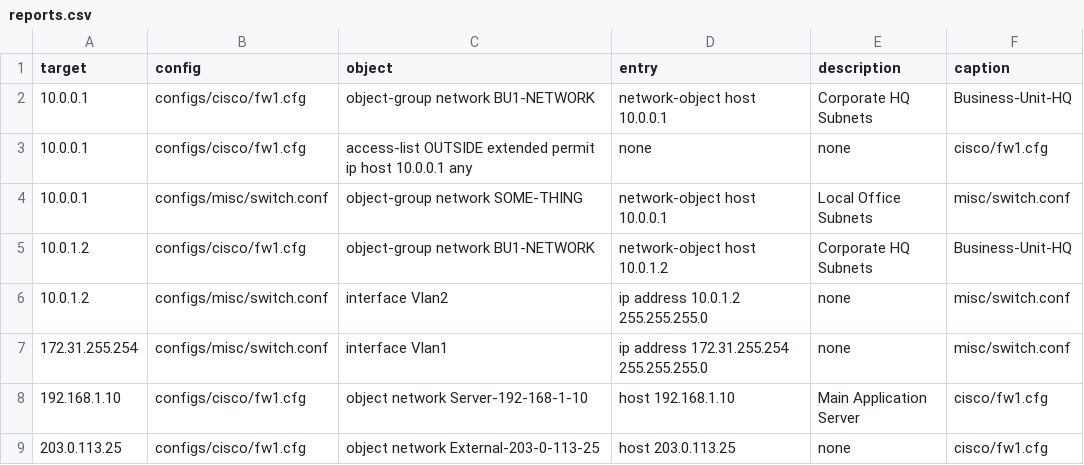
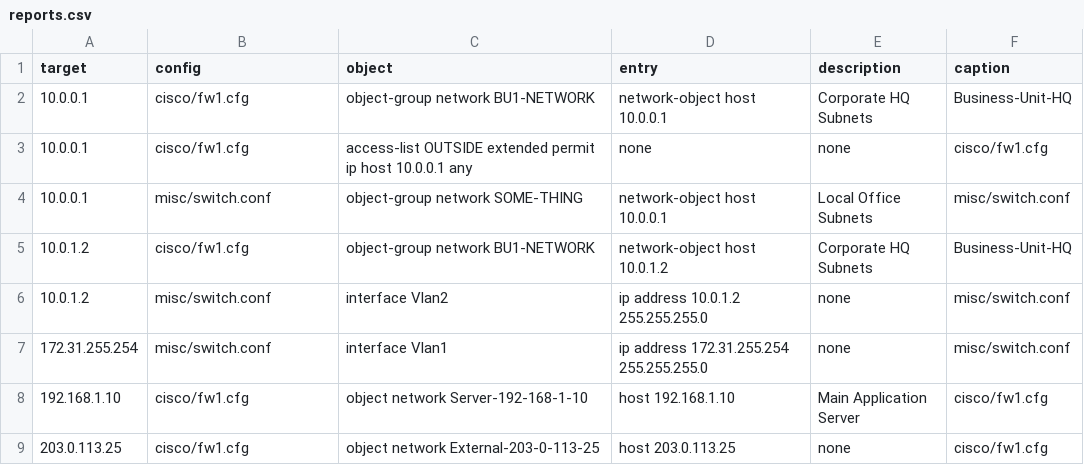
Before and after one commit to emvaldes/network-resources, a CSV file: reports/reports.csv, drawn as a sheet.

```diff
--- a/reports/reports.csv
+++ b/reports/reports.csv
@@ -1,9 +1,9 @@
 target,config,object,entry,description,caption
-"10.0.0.1","configs/cisco/fw1.cfg","object-group network BU1-NETWORK","network-object host 10.0.0.1","Corporate HQ Subnets","Business-Unit-HQ"
-"10.0.0.1","configs/cisco/fw1.cfg","access-list OUTSIDE extended permit ip host 10.0.0.1 any","none","none","cisco/fw1.cfg"
-"10.0.0.1","configs/misc/switch.conf","object-group network SOME-THING","network-object host 10.0.0.1","Local Office Subnets","misc/switch.conf"
-"10.0.1.2","configs/cisco/fw1.cfg","object-group network BU1-NETWORK","network-object host 10.0.1.2","Corporate HQ Subnets","Business-Unit-HQ"
-"10.0.1.2","configs/misc/switch.conf","interface Vlan2","ip address 10.0.1.2 255.255.255.0","none","misc/switch.conf"
-"172.31.255.254","configs/misc/switch.conf","interface Vlan1","ip address 172.31.255.254 255.255.255.0","none","misc/switch.conf"
-"192.168.1.10","configs/cisco/fw1.cfg","object network Server-192-168-1-10","host 192.168.1.10","Main Application Server","cisco/fw1.cfg"
-"203.0.113.25","configs/cisco/fw1.cfg","object network External-203-0-113-25","host 203.0.113.25","none","cisco/fw1.cfg"
+"10.0.0.1","cisco/fw1.cfg","object-group network BU1-NETWORK","network-object host 10.0.0.1","Corporate HQ Subnets","Business-Unit-HQ"
+"10.0.0.1","cisco/fw1.cfg","access-list OUTSIDE extended permit ip host 10.0.0.1 any","none","none","cisco/fw1.cfg"
+"10.0.0.1","misc/switch.conf","object-group network SOME-THING","network-object host 10.0.0.1","Local Office Subnets","misc/switch.conf"
+"10.0.1.2","cisco/fw1.cfg","object-group network BU1-NETWORK","network-object host 10.0.1.2","Corporate HQ Subnets","Business-Unit-HQ"
+"10.0.1.2","misc/switch.conf","interface Vlan2","ip address 10.0.1.2 255.255.255.0","none","misc/switch.conf"
+"172.31.255.254","misc/switch.conf","interface Vlan1","ip address 172.31.255.254 255.255.255.0","none","misc/switch.conf"
+"192.168.1.10","cisco/fw1.cfg","object network Server-192-168-1-10","host 192.168.1.10","Main Application Server","cisco/fw1.cfg"
+"203.0.113.25","cisco/fw1.cfg","object network External-203-0-113-25","host 203.0.113.25","none","cisco/fw1.cfg"
```
Also changed, not shown: 1 other file.
